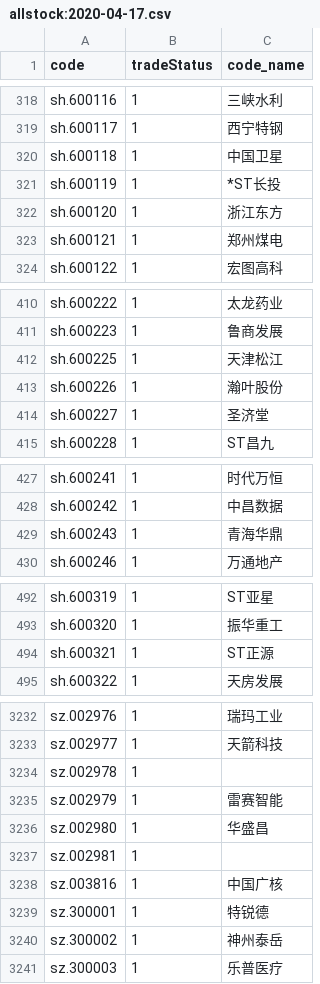
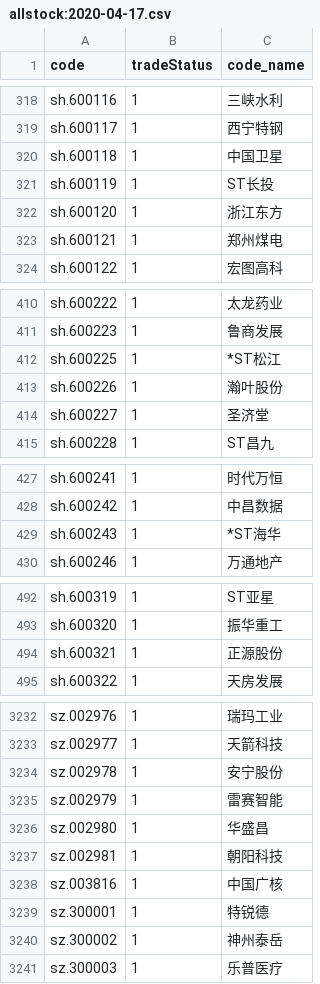
Before and after one commit to qw3320400/stock, a CSV file: data/baostock/allstock/allstock:2020-04-17.csv, drawn as a sheet; only a part is shown, gaps mark what is left out; the diff covers the shown part only.

```diff
--- a/data/baostock/allstock/allstock:2020-04-17.csv
+++ b/data/baostock/allstock/allstock:2020-04-17.csv
@@ -320,3 +320,3 @@ sh.600117,1,西宁特钢
 sh.600118,1,中国卫星
-sh.600119,1,*ST长投
+sh.600119,1,ST长投
 sh.600120,1,浙江东方
@@ -411,3 +411,3 @@ sh.600222,1,太龙药业
 sh.600223,1,鲁商发展
-sh.600225,1,天津松江
+sh.600225,1,*ST松江
 sh.600226,1,瀚叶股份
@@ -428,3 +428,3 @@ sh.600241,1,时代万恒
 sh.600242,1,中昌数据
-sh.600243,1,青海华鼎
+sh.600243,1,*ST海华
 sh.600246,1,万通地产
@@ -493,3 +493,3 @@ sh.600319,1,ST亚星
 sh.600320,1,振华重工
-sh.600321,1,ST正源
+sh.600321,1,正源股份
 sh.600322,1,天房发展
@@ -3233,6 +3233,6 @@ sz.002976,1,瑞玛工业
 sz.002977,1,天箭科技
-sz.002978,1,
+sz.002978,1,安宁股份
 sz.002979,1,雷赛智能
 sz.002980,1,华盛昌
-sz.002981,1,
+sz.002981,1,朝阳科技
 sz.003816,1,中国广核
```
Also changed, not shown: 7 edited cells elsewhere in this file, 2 other files.
